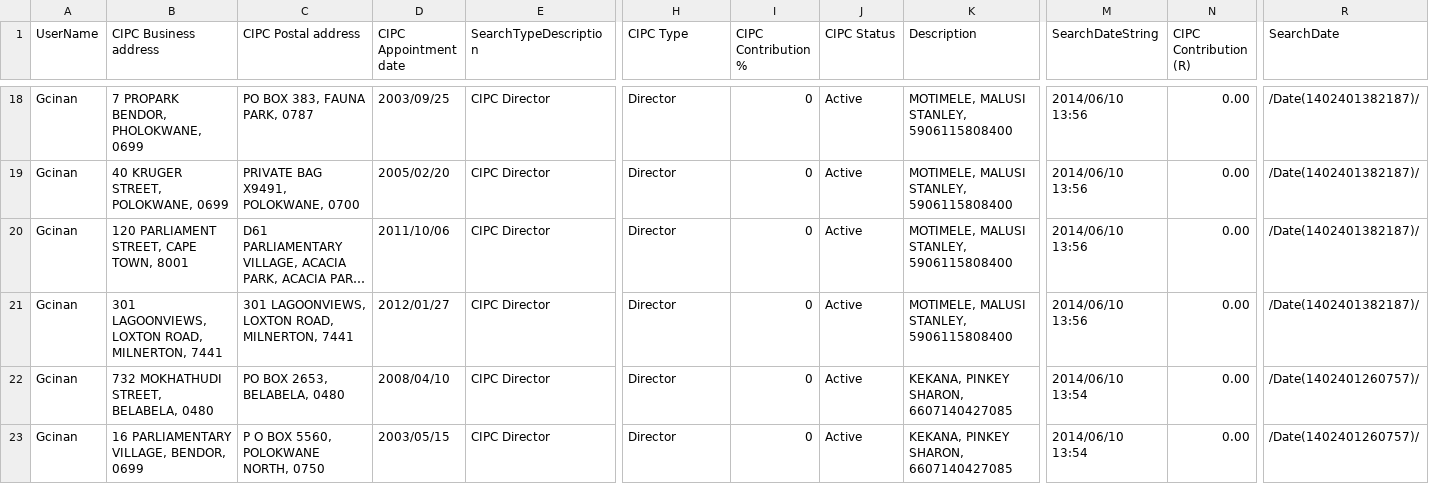
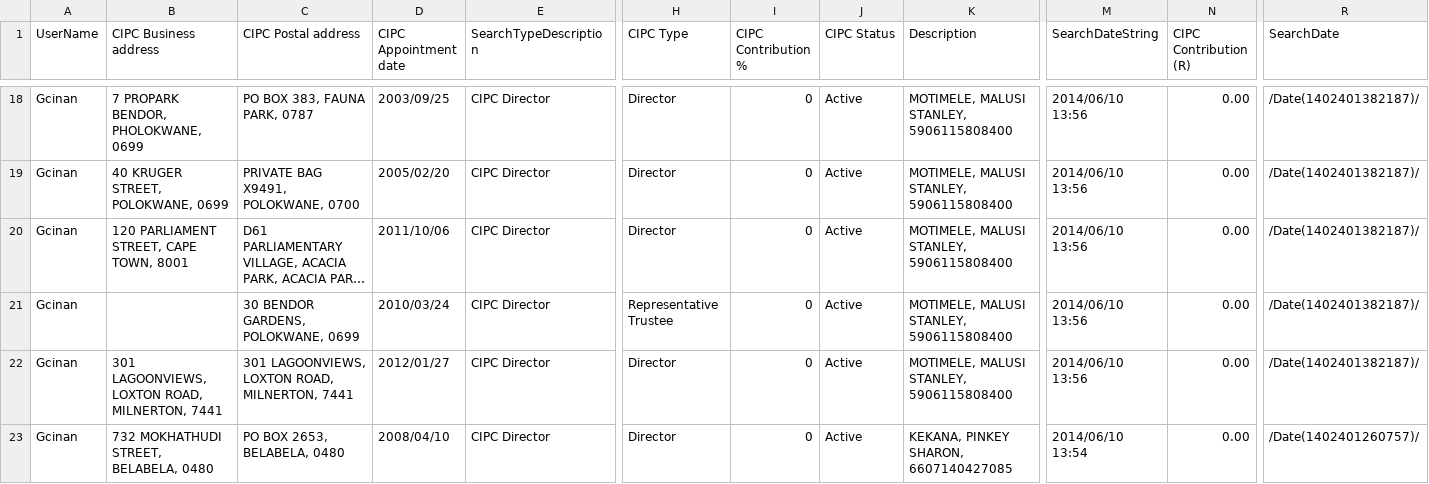
Before and after one commit to ANCIR/Siyazana.co.za, a CSV file: data/windeeds/windeeds_directors_to_companies.csv, drawn as a sheet; only a part is shown, gaps mark what is left out; the shorter side is filled out with more unchanged rows; long unchanged cells end in …; rows hold the shown columns only; the diff names each change by its address in the sheet, - before the commit and + after, or states it on an @@ line.

Commit message:
classify Trustees as Directors

```diff
--- a/data/windeeds/windeeds_directors_to_companies.csv
+++ b/data/windeeds/windeeds_directors_to_companies.csv
+row 21: Gcinan |  | 30 BENDOR GARDENS, POLOKWANE, 0699 | 2010/03/24 | CIPC Director | Representative Trustee | 0 | Active | MOTIMELE, MALUSI STANLEY, 5906115808400 | 2014/06/10 13:56 | 0.00 | /Date(1402401382187)/
```
Also changed, not shown: data/windeeds/windeeds_members_to_companies.csv, 1 other file.
